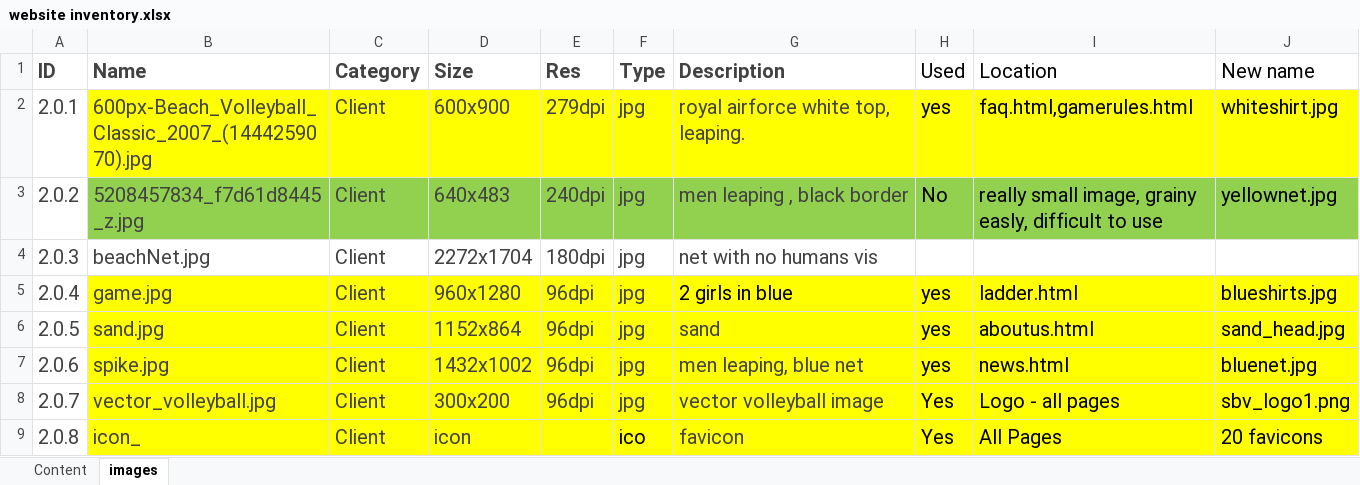
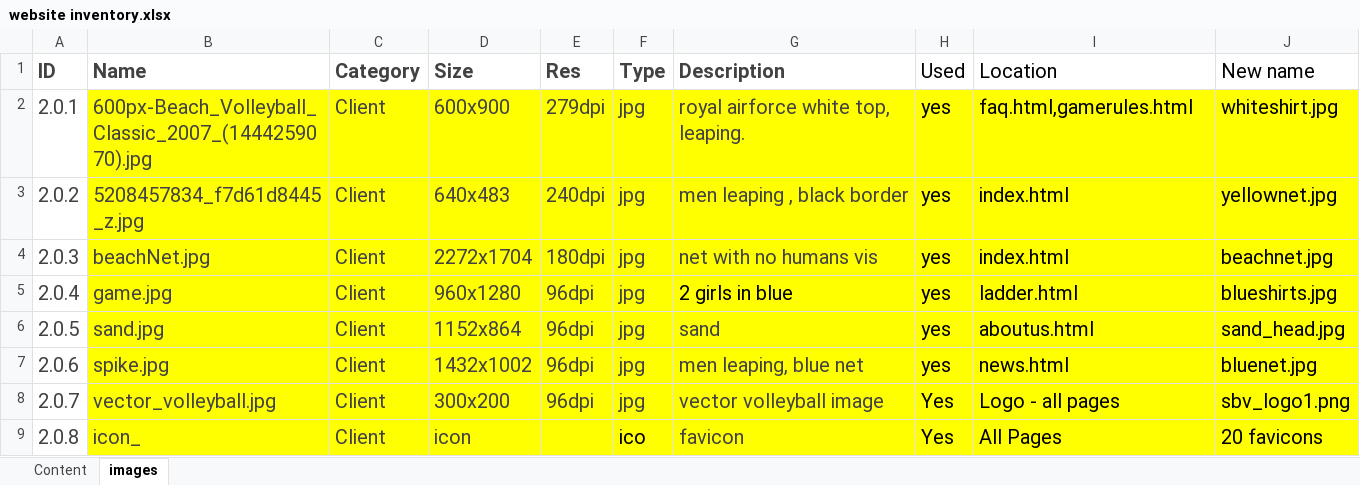
Before and after one commit to jeanpaulpitman/Vollyball, an Excel workbook: website inventory.xlsx, sheet images, drawn as a sheet; values as stored, in another font and other column widths than the file's, no borders; the diff names each change by its address in the sheet, - before the commit and + after, or states it on an @@ line.

```diff
--- a/website inventory.xlsx (sheet images)
+++ b/website inventory.xlsx (sheet images)
-B3:J3 fill: #92D050
+B3:J3 fill: #FFFF00
-H3 (Used): No
+H3 (Used): yes
-I3 (Location): really small image, grainy easly, difficult to use
+I3 (Location): index.html
-B4:J4 fill: none
+B4:J4 fill: #FFFF00
-H4 (Used): (empty)
+H4 (Used): yes
-I4 (Location): (empty)
+I4 (Location): index.html
-J4 (New name): (empty)
+J4 (New name): beachnet.jpg
```
Also changed, not shown: 10 other files.
